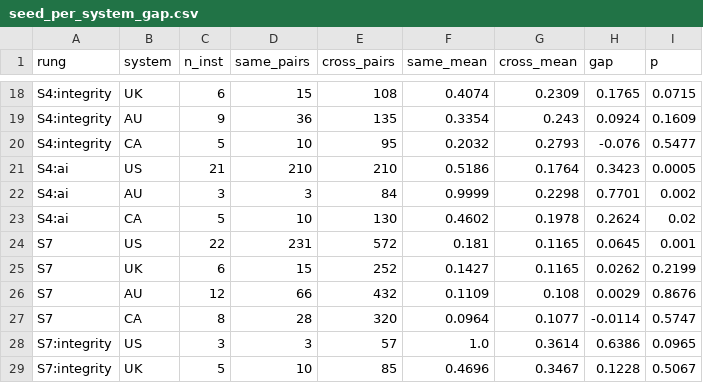
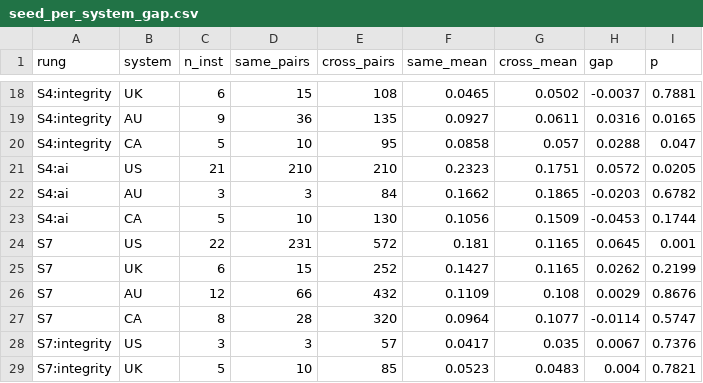
Before and after one commit to zl1212-ship-it/education-policy-care-audit, a CSV file: j9_aipolicy/revision/output/seed_per_system_gap.csv, drawn as a sheet; only a part is shown, gaps mark what is left out; the diff covers the shown part only; the diff names each change by its address in the sheet, - before the commit and + after, or states it on an @@ line.

```diff
--- a/j9_aipolicy/revision/output/seed_per_system_gap.csv
+++ b/j9_aipolicy/revision/output/seed_per_system_gap.csv
-F18 (same_mean): 0.4074
+F18 (same_mean): 0.0465
-G18 (cross_mean): 0.2309
+G18 (cross_mean): 0.0502
-H18 (gap): 0.1765
+H18 (gap): -0.0037
-I18 (p): 0.0715
+I18 (p): 0.7881
-F19 (same_mean): 0.3354
+F19 (same_mean): 0.0927
-G19 (cross_mean): 0.243
+G19 (cross_mean): 0.0611
-H19 (gap): 0.0924
+H19 (gap): 0.0316
-I19 (p): 0.1609
+I19 (p): 0.0165
-F20 (same_mean): 0.2032
+F20 (same_mean): 0.0858
-G20 (cross_mean): 0.2793
+G20 (cross_mean): 0.057
-H20 (gap): -0.076
+H20 (gap): 0.0288
-I20 (p): 0.5477
+I20 (p): 0.047
-F21 (same_mean): 0.5186
+F21 (same_mean): 0.2323
-G21 (cross_mean): 0.1764
+G21 (cross_mean): 0.1751
-H21 (gap): 0.3423
+H21 (gap): 0.0572
-I21 (p): 0.0005
+I21 (p): 0.0205
-F22 (same_mean): 0.9999
+F22 (same_mean): 0.1662
-G22 (cross_mean): 0.2298
+G22 (cross_mean): 0.1865
-H22 (gap): 0.7701
+H22 (gap): -0.0203
-I22 (p): 0.002
+I22 (p): 0.6782
-F23 (same_mean): 0.4602
+F23 (same_mean): 0.1056
-G23 (cross_mean): 0.1978
+G23 (cross_mean): 0.1509
-H23 (gap): 0.2624
+H23 (gap): -0.0453
-I23 (p): 0.02
+I23 (p): 0.1744
-F28 (same_mean): 1.0
+F28 (same_mean): 0.0417
-G28 (cross_mean): 0.3614
+G28 (cross_mean): 0.035
-H28 (gap): 0.6386
+H28 (gap): 0.0067
-I28 (p): 0.0965
+I28 (p): 0.7376
-F29 (same_mean): 0.4696
+F29 (same_mean): 0.0523
-G29 (cross_mean): 0.3467
+G29 (cross_mean): 0.0483
-H29 (gap): 0.1228
+H29 (gap): 0.004
-I29 (p): 0.5067
+I29 (p): 0.7821
```
Also changed, not shown: 80 edited cells elsewhere in this file, j9_aipolicy/revision/output/seed_convergence_endpoint.csv, j9_aipolicy/revision/output/seed_system_pair_matrix.csv, 11 other files.
